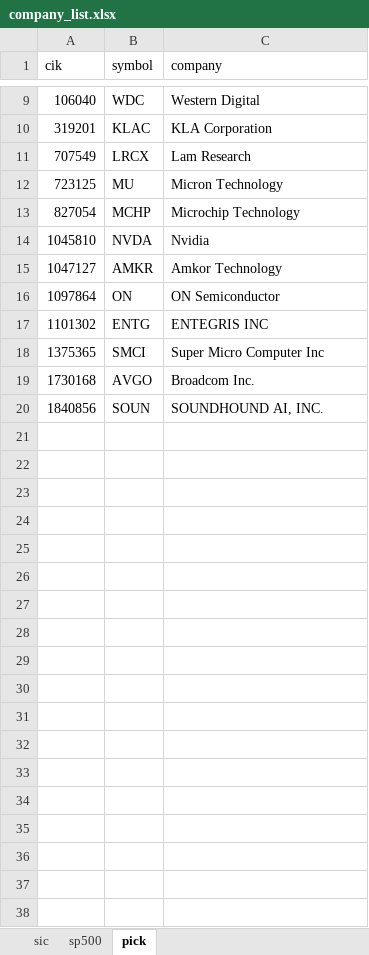
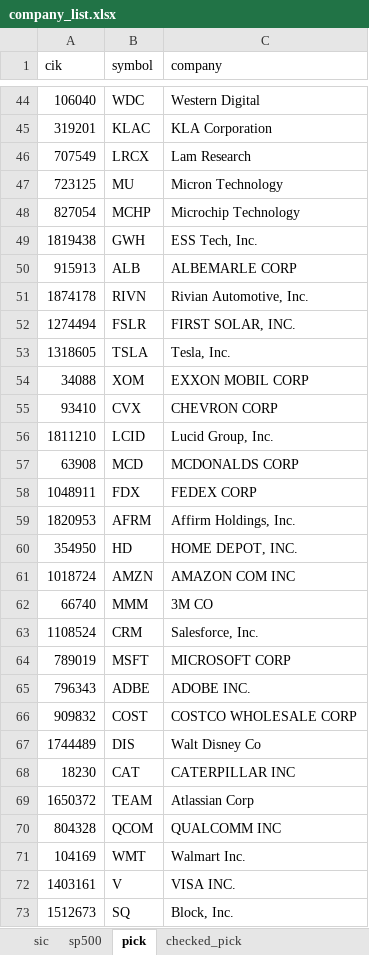
Before and after one commit to hellotaoworld/valuation_engine, an Excel workbook: company_list.xlsx, sheet pick, drawn as a sheet; only a part is shown, gaps mark what is left out; values as stored, in another font and other column widths than the file's, no borders; the diff covers the shown part only; the diff names each change by its address in the sheet, - before the commit and + after, or states it on an @@ line.

```diff
--- a/company_list.xlsx (sheet pick)
+++ b/company_list.xlsx (sheet pick)
+sheet tab: checked_pick
@@ row 14 moved to row 27: 1045810 @@
@@ row 15 moved to row 28: 1047127 @@
@@ row 16 moved to row 29: 1097864 @@
@@ row 17 moved to row 30: 1101302 @@
@@ row 18 moved to row 31: 1375365 @@
@@ row 19 moved to row 32: 1730168 @@
@@ row 20 moved to row 33: 1840856 @@
+row 49: 1819438 | GWH | ESS Tech, Inc.
+row 50: 915913 | ALB | ALBEMARLE CORP
+row 51: 1874178 | RIVN | Rivian Automotive, Inc.
+row 52: 1274494 | FSLR | FIRST SOLAR, INC.
+row 53: 1318605 | TSLA | Tesla, Inc.
+row 54: 34088 | XOM | EXXON MOBIL CORP
+row 55: 93410 | CVX | CHEVRON CORP
+row 56: 1811210 | LCID | Lucid Group, Inc.
+row 57: 63908 | MCD | MCDONALDS CORP
+row 58: 1048911 | FDX | FEDEX CORP
+row 59: 1820953 | AFRM | Affirm Holdings, Inc.
+row 60: 354950 | HD | HOME DEPOT, INC.
+row 61: 1018724 | AMZN | AMAZON COM INC
+row 62: 66740 | MMM | 3M CO
+row 63: 1108524 | CRM | Salesforce, Inc.
+row 64: 789019 | MSFT | MICROSOFT CORP
+row 65: 796343 | ADBE | ADOBE INC.
+row 66: 909832 | COST | COSTCO WHOLESALE CORP
+row 67: 1744489 | DIS | Walt Disney Co
+row 68: 18230 | CAT | CATERPILLAR INC
+row 69: 1650372 | TEAM | Atlassian Corp
+row 70: 804328 | QCOM | QUALCOMM INC
+row 71: 104169 | WMT | Walmart Inc.
+row 72: 1403161 | V | VISA INC.
+row 73: 1512673 | SQ | Block, Inc.
```
Also changed, not shown: 28 added rows elsewhere in this sheet, Valuation_Engine_Mapping.xlsx, 11 other files.
